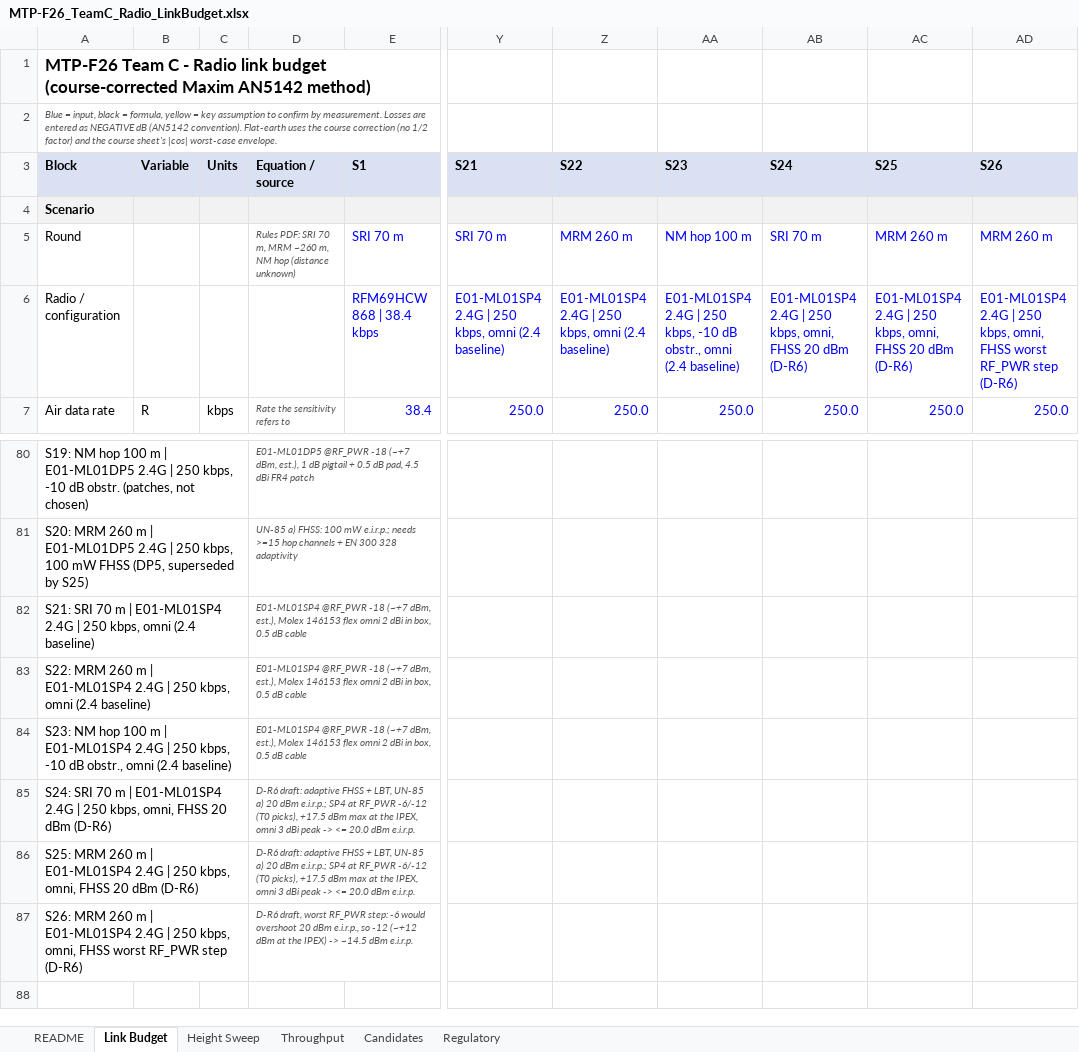
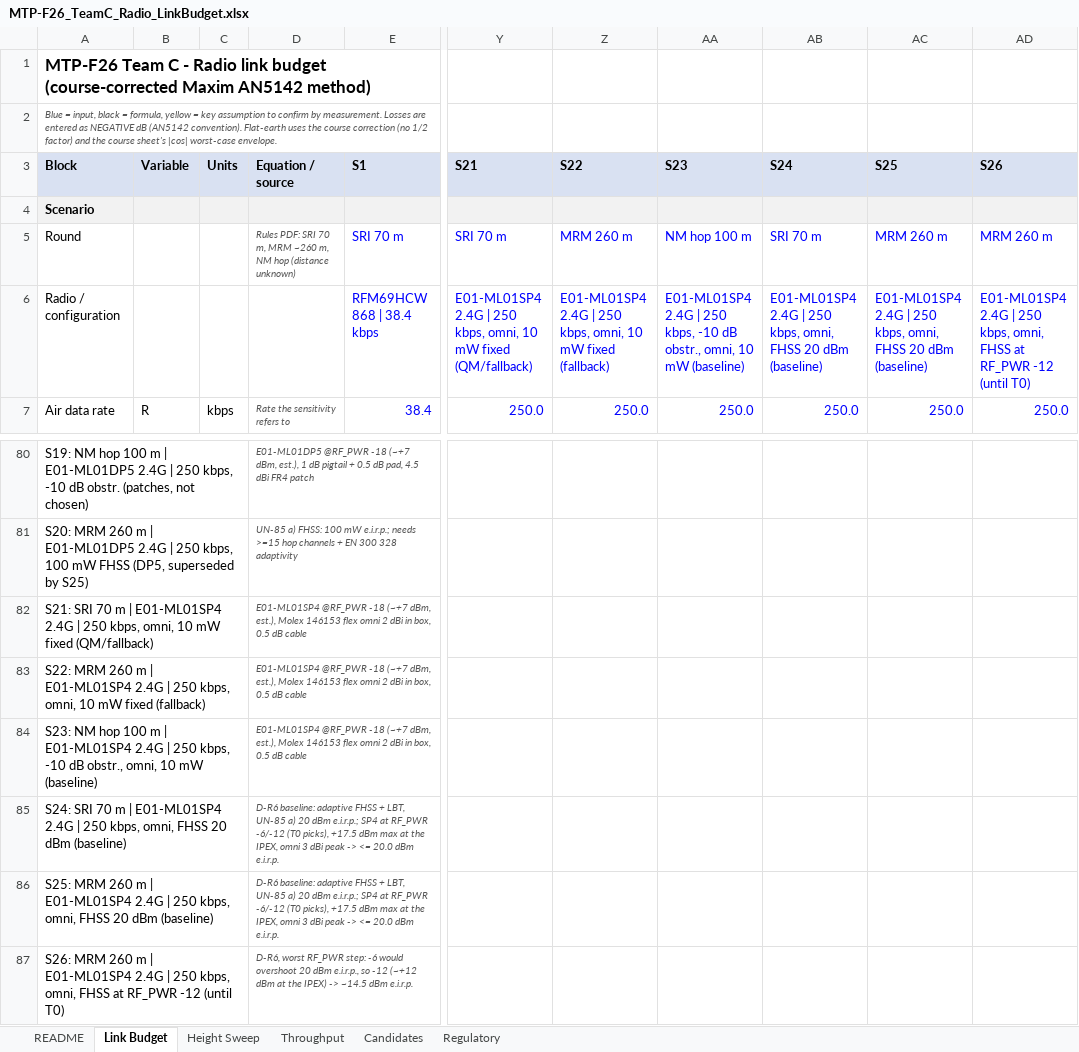
Before and after one commit to MicheleLamberti/mtp-f26-teamc, an Excel workbook: radio/MTP-F26_TeamC_Radio_LinkBudget.xlsx, sheet Link Budget, drawn as a sheet; only a part is shown, gaps mark what is left out; values as stored, in another font and other column widths than the file's, no borders; the diff names each change by its address in the sheet, - before the commit and + after, or states it on an @@ line.

```diff
--- a/radio/MTP-F26_TeamC_Radio_LinkBudget.xlsx (sheet Link Budget)
+++ b/radio/MTP-F26_TeamC_Radio_LinkBudget.xlsx (sheet Link Budget)
-Y6 (S21): …250 kbps, omni (2.4 baseline)
+Y6 (S21): …250 kbps, omni, 10 mW fixed (QM/fallback)
-Z6 (S22): …250 kbps, omni (2.4 baseline)
+Z6 (S22): …250 kbps, omni, 10 mW fixed (fallback)
-AA6 (S23): …dB obstr., omni (2.4 baseline)
+AA6 (S23): …dB obstr., omni, 10 mW (baseline)
-AB6 (S24): …20 dBm (D-R6)
+AB6 (S24): …20 dBm (baseline)
-AC6 (S25): …20 dBm (D-R6)
+AC6 (S25): …20 dBm (baseline)
-AD6 (S26): …omni, FHSS worst RF_PWR step (D-R6)
+AD6 (S26): …omni, FHSS at RF_PWR -12 (until T0)
-A82 (Block): …250 kbps, omni (2.4 baseline)
+A82 (Block): …250 kbps, omni, 10 mW fixed (QM/fallback)
-A83 (Block): …250 kbps, omni (2.4 baseline)
+A83 (Block): …250 kbps, omni, 10 mW fixed (fallback)
-A84 (Block): …dB obstr., omni (2.4 baseline)
+A84 (Block): …dB obstr., omni, 10 mW (baseline)
-A85 (Block): …20 dBm (D-R6)
+A85 (Block): …20 dBm (baseline)
-D85:D86 (Equation / source): D-R6 draft: adaptive FHSS…
+D85:D86 (Equation / source): D-R6 baseline: adaptive FHSS…
-A86 (Block): …20 dBm (D-R6)
+A86 (Block): …20 dBm (baseline)
-A87 (Block): …omni, FHSS worst RF_PWR step (D-R6)
+A87 (Block): …omni, FHSS at RF_PWR -12 (until T0)
-D87 (Equation / source): D-R6 draft, worst RF_PWR…
+D87 (Equation / source): D-R6, worst RF_PWR…
```
Also changed, not shown: sheet README, sheet Regulatory, sheet Throughput, 25 other files.
